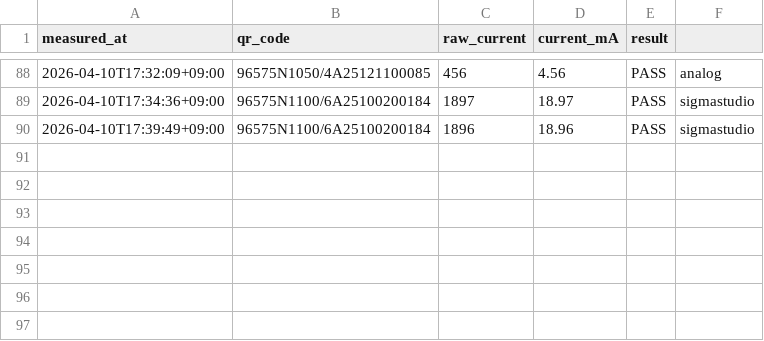
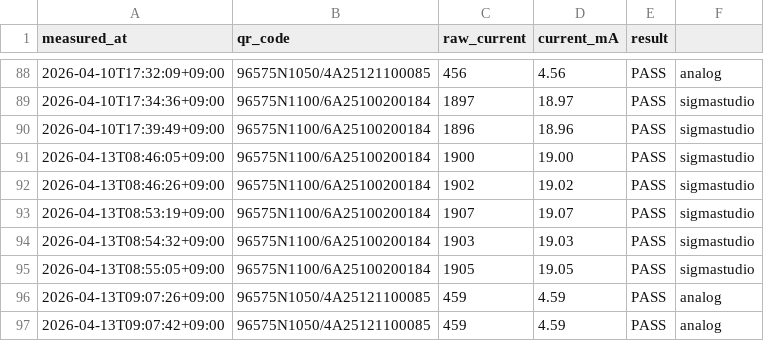
Before and after one commit to jjuck/Current_Mes_Dev, a CSV file: logs/current_measurement_log.csv, drawn as a sheet; only a part is shown, gaps mark what is left out.

```diff
--- a/logs/current_measurement_log.csv
+++ b/logs/current_measurement_log.csv
@@ -90 +90,8 @@
 2026-04-10T17:39:49+09:00,96575N1100/6A25100200184,1896,18.96,PASS,sigmastudio
+2026-04-13T08:46:05+09:00,96575N1100/6A25100200184,1900,19.00,PASS,sigmastudio
+2026-04-13T08:46:26+09:00,96575N1100/6A25100200184,1902,19.02,PASS,sigmastudio
+2026-04-13T08:53:19+09:00,96575N1100/6A25100200184,1907,19.07,PASS,sigmastudio
+2026-04-13T08:54:32+09:00,96575N1100/6A25100200184,1903,19.03,PASS,sigmastudio
+2026-04-13T08:55:05+09:00,96575N1100/6A25100200184,1905,19.05,PASS,sigmastudio
+2026-04-13T09:07:26+09:00,96575N1050/4A25121100085,459,4.59,PASS,analog
+2026-04-13T09:07:42+09:00,96575N1050/4A25121100085,459,4.59,PASS,analog
```
Also changed, not shown: 17 other files.
